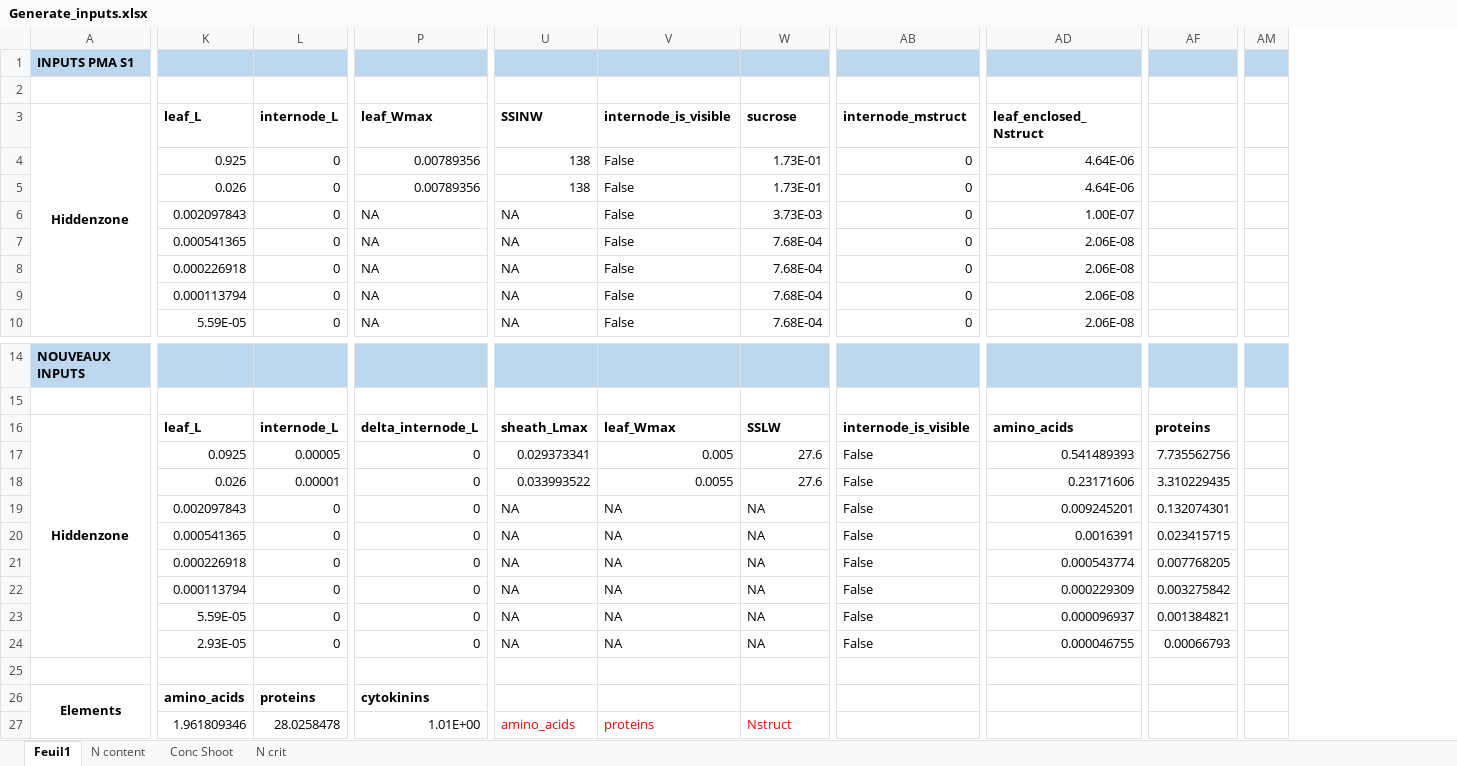
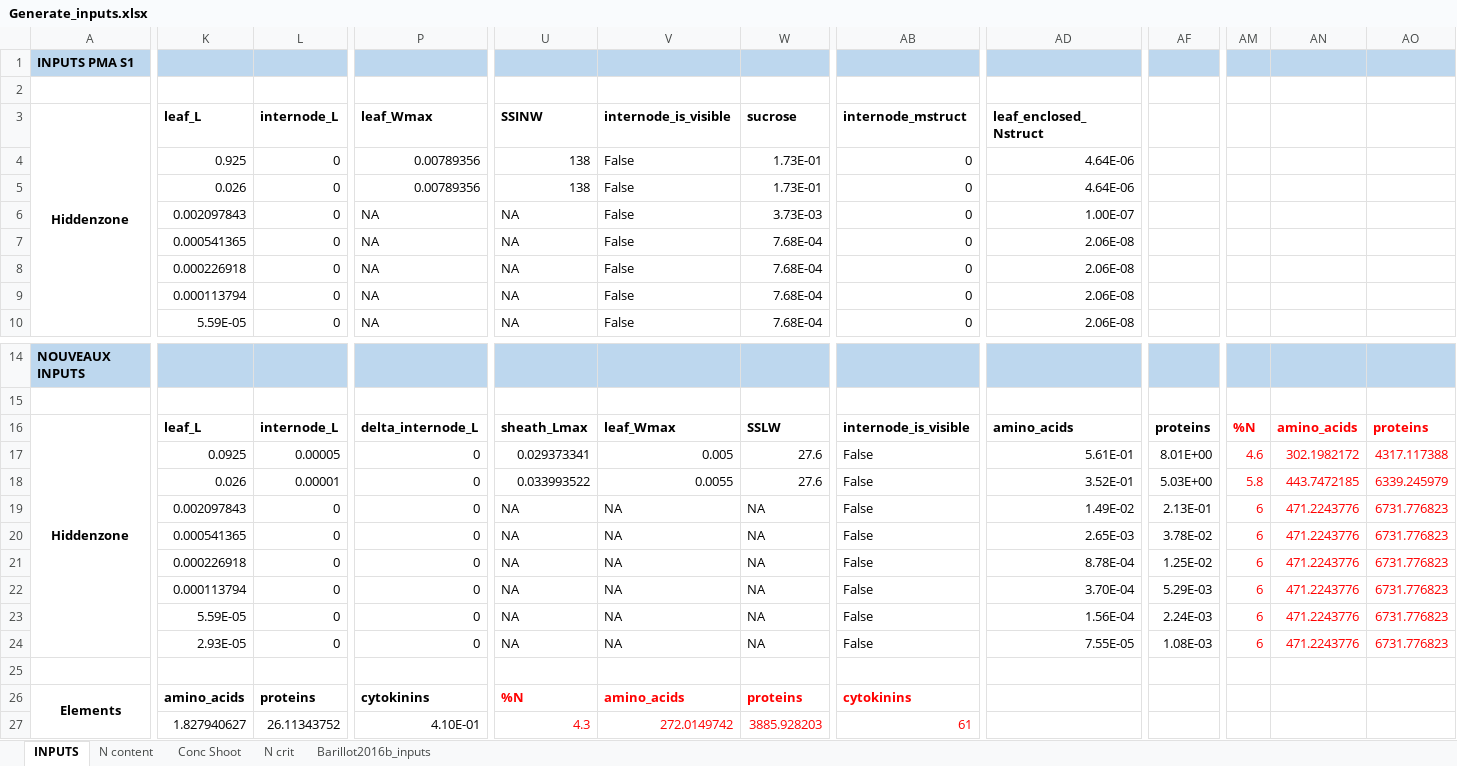
Before and after one commit to openalea/WheatFspm, an Excel workbook: fspmwheat/inputs/Generate_inputs.xlsx, sheet INPUTS, drawn as a sheet; only a part is shown, gaps mark what is left out; values as stored, in another font and other column widths than the file's, no borders; removed rows and columns are numbered as before the commit, all else as after; the diff covers the shown part only; the diff names each change by its address in the sheet, - before the commit and + after, or states it on an @@ line.

Commit message:
Inputs using gradients of protein content and cytokinins content

```diff
--- a/fspmwheat/inputs/Generate_inputs.xlsx (sheet INPUTS)
+++ b/fspmwheat/inputs/Generate_inputs.xlsx (sheet INPUTS)
-sheet tab: Feuil1
+sheet tab: INPUTS
+sheet tab: Barillot2016b_inputs
-column AF, rows 16-24: proteins | 7.735562756 | 3.310229435 | 0.132074301 | 0.023415715 | 0.007768205 | 0.003275842 | 0.001384821 | 0.00066793
+column AF, rows 16-24: proteins | 8.01E+00 | 5.03E+00 | 2.13E-01 | 3.78E-02 | 1.25E-02 | 5.29E-03 | 2.24E-03 | 1.08E-03
+column AN, rows 16-24: amino_acids | 302.1982172 | 443.7472185 | 471.2243776 | 471.2243776 | 471.2243776 | 471.2243776 | 471.2243776 | 471.2243776
+column AO, rows 16-24: proteins | 4317.117388 | 6339.245979 | 6731.776823 | 6731.776823 | 6731.776823 | 6731.776823 | 6731.776823 | 6731.776823
-AM16: (empty)
+AM16: %N
-AD17 (leaf_enclosed_Nstruct): 0.541489393
+AD17 (leaf_enclosed_Nstruct): 5.61E-01
-AM17: (empty)
+AM17: 4.6
-AD18 (leaf_enclosed_Nstruct): 0.23171606
+AD18 (leaf_enclosed_Nstruct): 3.52E-01
-AM18: (empty)
+AM18: 5.8
-AD19 (leaf_enclosed_Nstruct): 0.009245201
+AD19 (leaf_enclosed_Nstruct): 1.49E-02
-AM19:AM24: (empty)
+AM19:AM24: 6
-AD20 (leaf_enclosed_Nstruct): 0.0016391
+AD20 (leaf_enclosed_Nstruct): 2.65E-03
-AD21 (leaf_enclosed_Nstruct): 0.000543774
+AD21 (leaf_enclosed_Nstruct): 8.78E-04
-AD22 (leaf_enclosed_Nstruct): 0.000229309
+AD22 (leaf_enclosed_Nstruct): 3.70E-04
-AD23 (leaf_enclosed_Nstruct): 0.000096937
+AD23 (leaf_enclosed_Nstruct): 1.56E-04
-AD24 (leaf_enclosed_Nstruct): 0.000046755
+AD24 (leaf_enclosed_Nstruct): 7.55E-05
-U26 (SSINW): (empty)
+U26 (SSINW): %N
-V26 (internode_is_visible): (empty)
+V26 (internode_is_visible): amino_acids
-W26 (sucrose): (empty)
+W26 (sucrose): proteins
-AB26 (internode_mstruct): (empty)
+AB26 (internode_mstruct): cytokinins
-K27 (leaf_L): 1.961809346
+K27 (leaf_L): 1.827940627
-L27 (internode_L): 28.0258478
+L27 (internode_L): 26.11343752
-P27 (leaf_Wmax): 1.01E+00
+P27 (leaf_Wmax): 4.10E-01
-U27 (SSINW): amino_acids
+U27 (SSINW): 4.3
-V27 (internode_is_visible): proteins
+V27 (internode_is_visible): 272.0149742
-W27 (sucrose): Nstruct
+W27 (sucrose): 3885.928203
-AB27 (internode_mstruct): (empty)
+AB27 (internode_mstruct): 61
```
Also changed, not shown: 62 edited cells, cell formats and merged cells elsewhere in this sheet, sheet N content, formulas that keep their value, charts or pictures, 4 other files.
